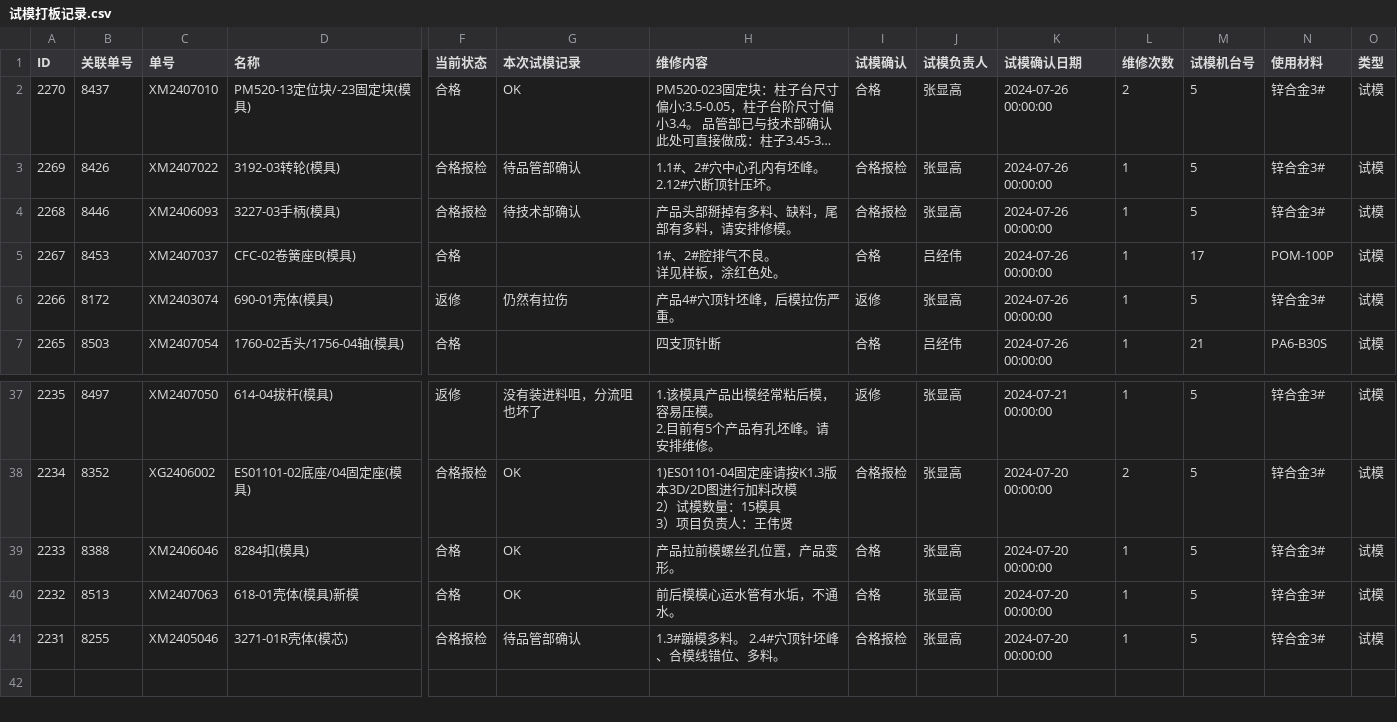
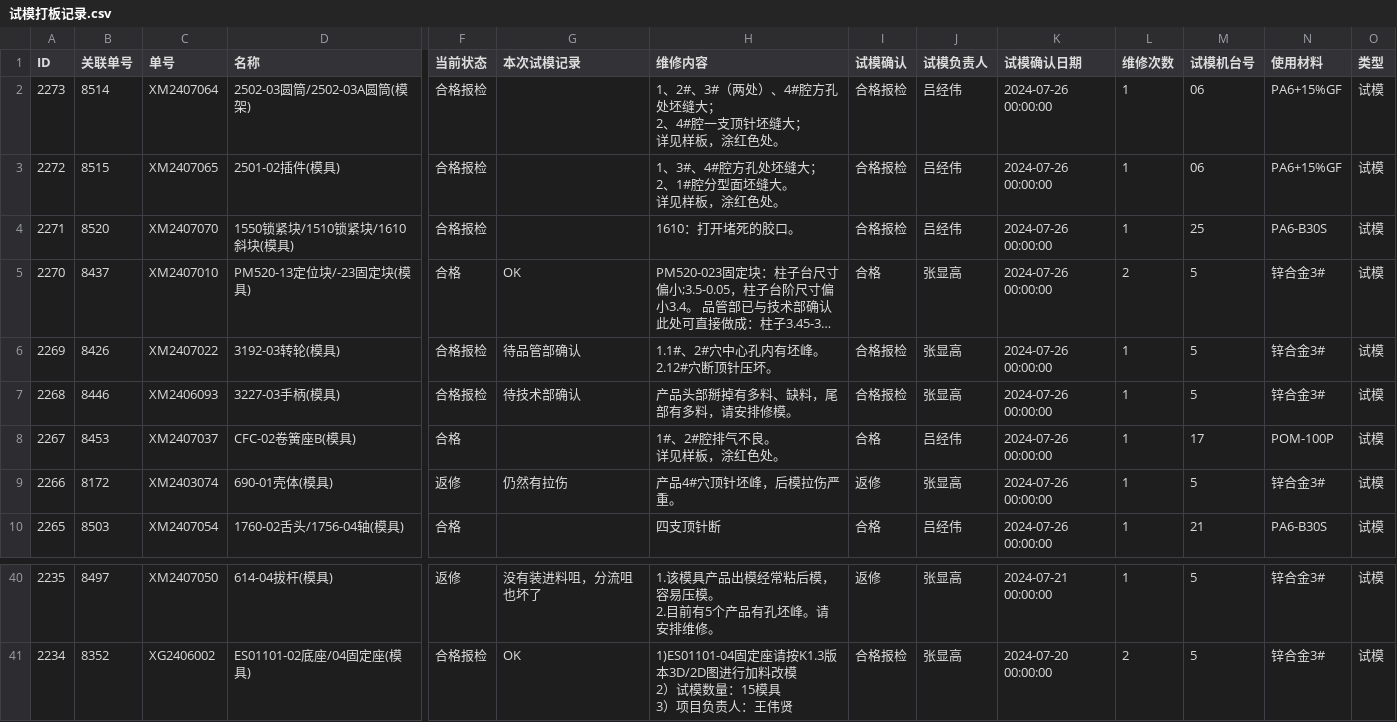
Before and after one commit to lits2024/vig, a CSV file: 试模打板记录.csv, drawn as a sheet; only a part is shown, gaps mark what is left out; long unchanged cells end in …; removed rows and columns are numbered as before the commit, all else as after; rows hold the shown columns only; ↵ is a line break in a cell; the diff names each change by its address in the sheet, - before the commit and + after, or states it on an @@ line.

Commit message:
Updating 试模打板记录.csv

```diff
--- a/试模打板记录.csv
+++ b/试模打板记录.csv
+row 2: 2273 | 8514 | XM2407064 | 2502-03圆筒/2502-03A圆筒(模架) | 合格报检 |  | 1、2#、3#（两处）、4#腔方孔处坯缝大； ↵ 2、4#腔一支顶针坯缝大； ↵ 详见样板，涂红色处。 | 合格报检 | 吕经伟 | 2024-07-26 00:00:00 | 1 | 06 | PA6+15%GF | 试模
+row 3: 2272 | 8515 | XM2407065 | 2501-02插件(模具) | 合格报检 |  | 1、3#、4#腔方孔处坯缝大； ↵ 2、1#腔分型面坯缝大。 ↵ 详见样板，涂红色处。 | 合格报检 | 吕经伟 | 2024-07-26 00:00:00 | 1 | 06 | PA6+15%GF | 试模
+row 4: 2271 | 8520 | XM2407070 | 1550锁紧块/1510锁紧块/1610斜块(模具) | 合格报检 |  | 1610：打开堵死的胶口。 | 合格报检 | 吕经伟 | 2024-07-26 00:00:00 | 1 | 25 | PA6-B30S | 试模
-row 39: 2233 | 8388 | XM2406046 | 8284扣(模具) | 合格 | OK | 产品拉前模螺丝孔位置，产品变形。 | 合格 | 张显高 | 2024-07-20 00:00:00 | 1 | 5 | 锌合金3# | 试模
-row 40: 2232 | 8513 | XM2407063 | 618-01壳体(模具)新模 | 合格 | OK | 前后模模心运水管有水垢，不通水。 | 合格 | 张显高 | 2024-07-20 00:00:00 | 1 | 5 | 锌合金3# | 试模
-row 41: 2231 | 8255 | XM2405046 | 3271-01R壳体(模芯) | 合格报检 | 待品管部确认 | 1.3#蹦模多料。 2.4#穴顶针坯峰、合模线错位、多料。 | 合格报检 | 张显高 | 2024-07-20 00:00:00 | 1 | 5 | 锌合金3# | 试模
```
